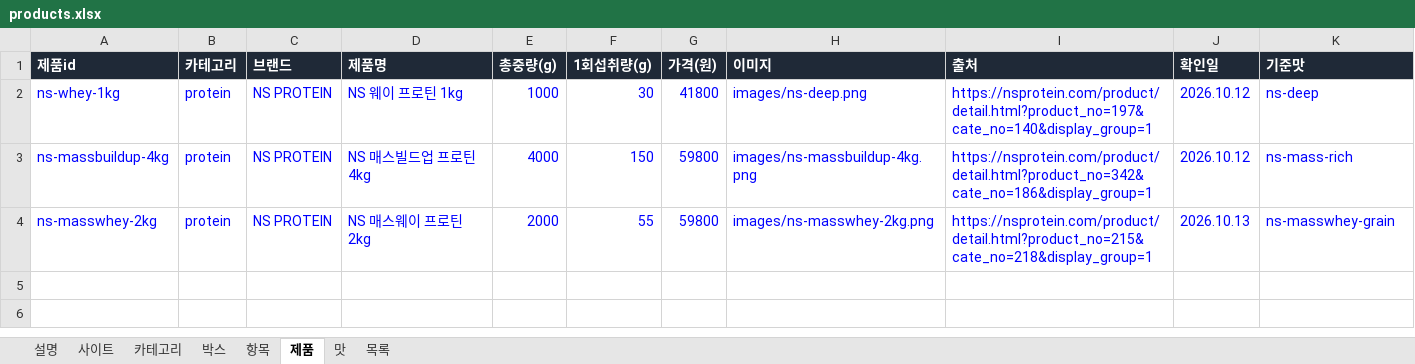
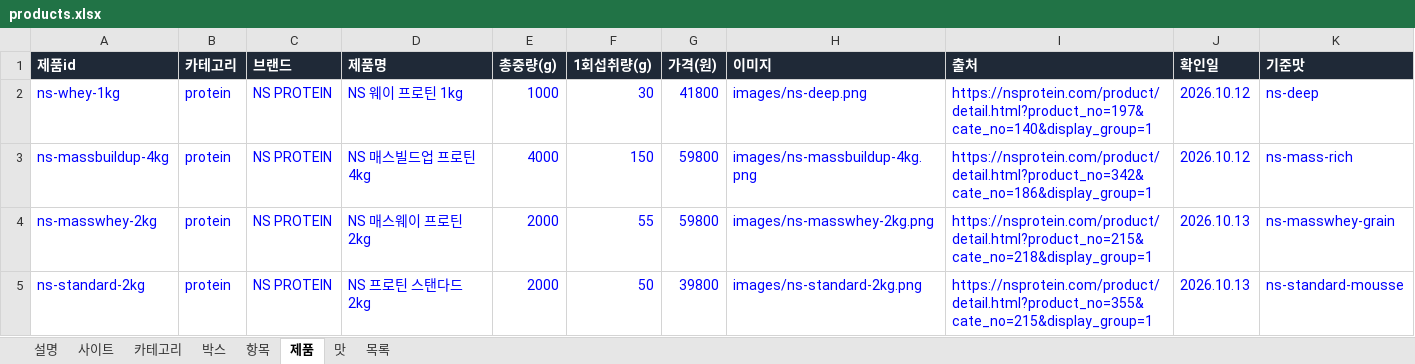
Before and after one commit to kdw123487-arch/foodcompare, an Excel workbook: data/products.xlsx, sheet 제품, drawn as a sheet; values as stored, in another font and other column widths than the file's, no borders; the diff names each change by its address in the sheet, - before the commit and + after, or states it on an @@ line.

```diff
--- a/data/products.xlsx (sheet 제품)
+++ b/data/products.xlsx (sheet 제품)
+row 5: ns-standard-2kg | protein | NS PROTEIN | NS 프로틴 스탠다드 2kg | 2000 | 50 | 39800 | images/ns-standard-2kg.png | https://nsprotein.com/product/detail.html?product_no=355&cate_no=215&display_group=1 | 2026.10.13 | ns-standard-mousse
```
Also changed, not shown: sheet 목록, sheet 맛, sheet 사이트, 2 other files.
